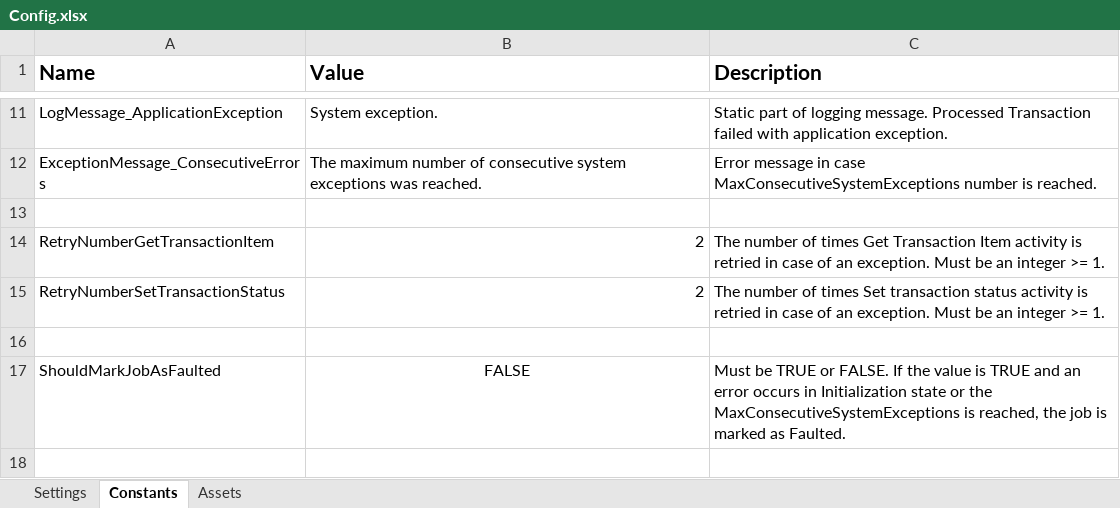
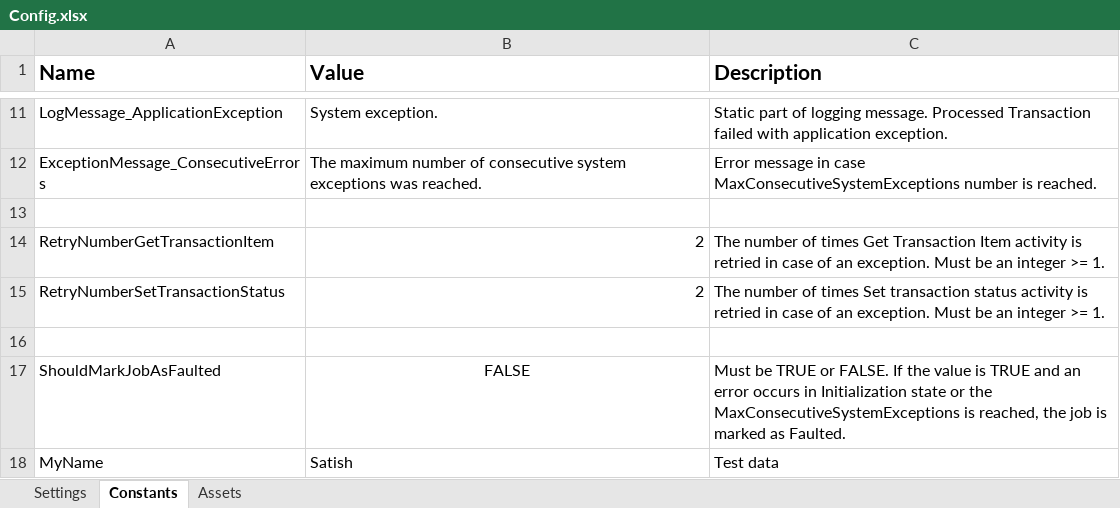
Before and after one commit to satishkr39/Linear_UiPath_Process, an Excel workbook: Data/Config.xlsx, sheet Constants, drawn as a sheet; only a part is shown, gaps mark what is left out; values as stored, in another font and other column widths than the file's, no borders; the diff names each change by its address in the sheet, - before the commit and + after, or states it on an @@ line.

Commit message:
adding messg box to fetch config value in process trx

```diff
--- a/Data/Config.xlsx (sheet Constants)
+++ b/Data/Config.xlsx (sheet Constants)
+row 18: MyName | Satish | Test data
```
Also changed, not shown: 3 other files.
